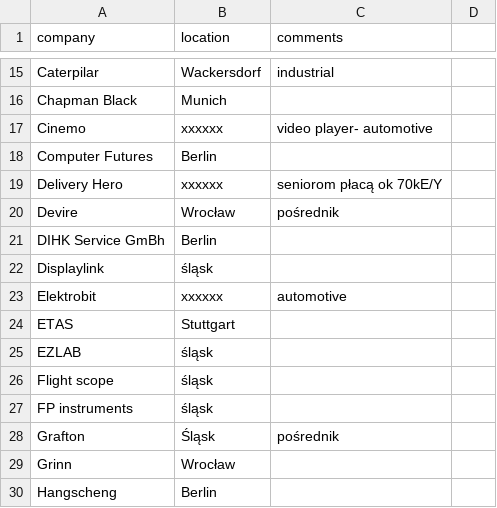
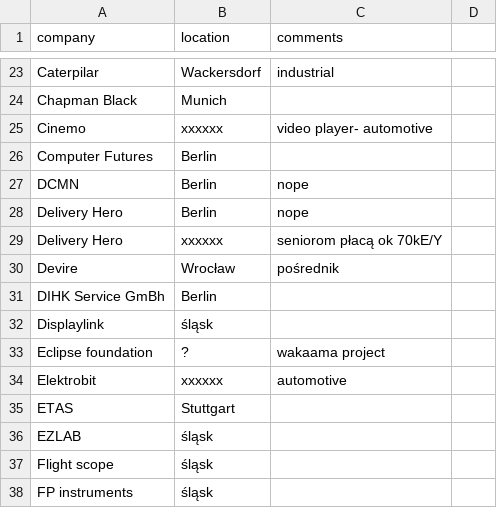
Before and after one commit to milionowa-firma/work-seeking-utils, a CSV file: companies.csv, drawn as a sheet; only a part is shown, gaps mark what is left out; the shorter side is filled out with more unchanged rows; the diff covers the shown part only.

Commit message:
Update companies.csv
Berlin 2020-01-09

```diff
--- a/companies.csv
+++ b/companies.csv
@@ -18,2 +26,4 @@ Cinemo                      ,         xxxxxx                ,         video play
 Computer Futures            ,         Berlin                ,
+DCMN                        ,         Berlin                ,         nope
+Delivery Hero               ,         Berlin                ,         nope
 Delivery Hero               ,         xxxxxx                ,         seniorom płacą ok 70kE/Y
@@ -22,2 +32,3 @@ DIHK Service GmBh           ,         Berlin                ,
 Displaylink                 ,         śląsk                 ,
+Eclipse foundation          ,         ?                     ,         wakaama project
 Elektrobit                  ,         xxxxxx                ,         automotive
```
Also changed, not shown: 29 added rows elsewhere in this file.
